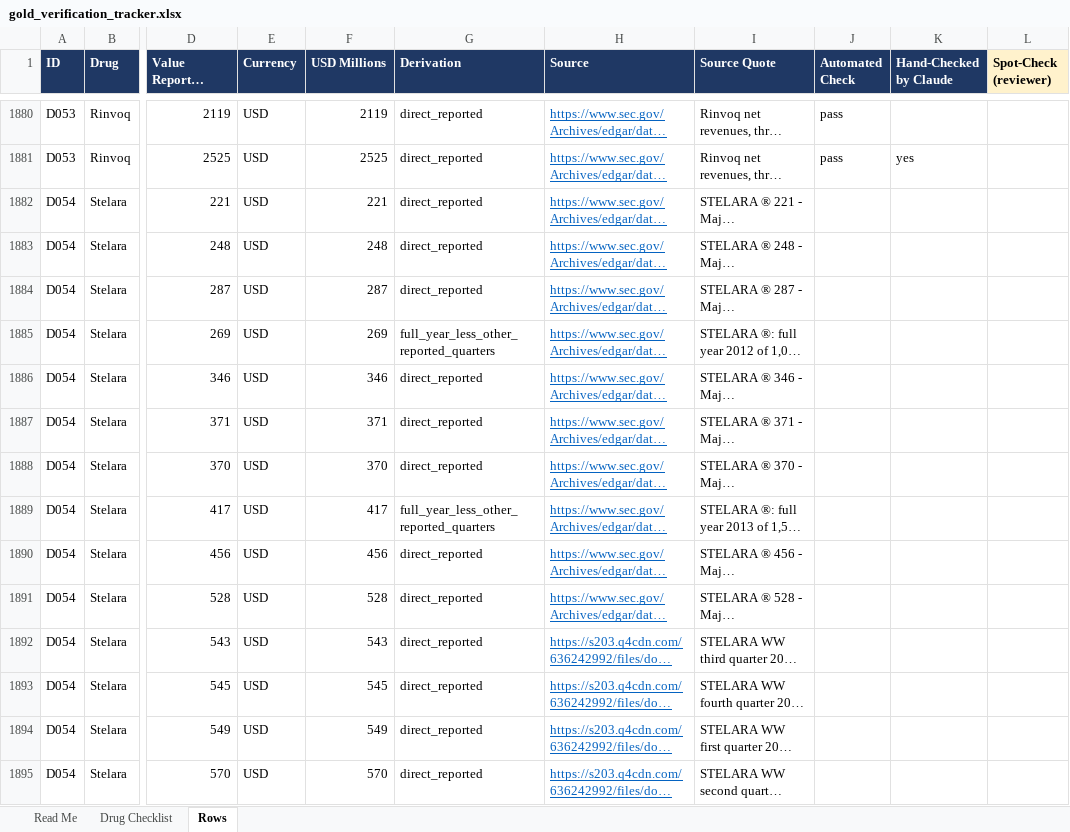
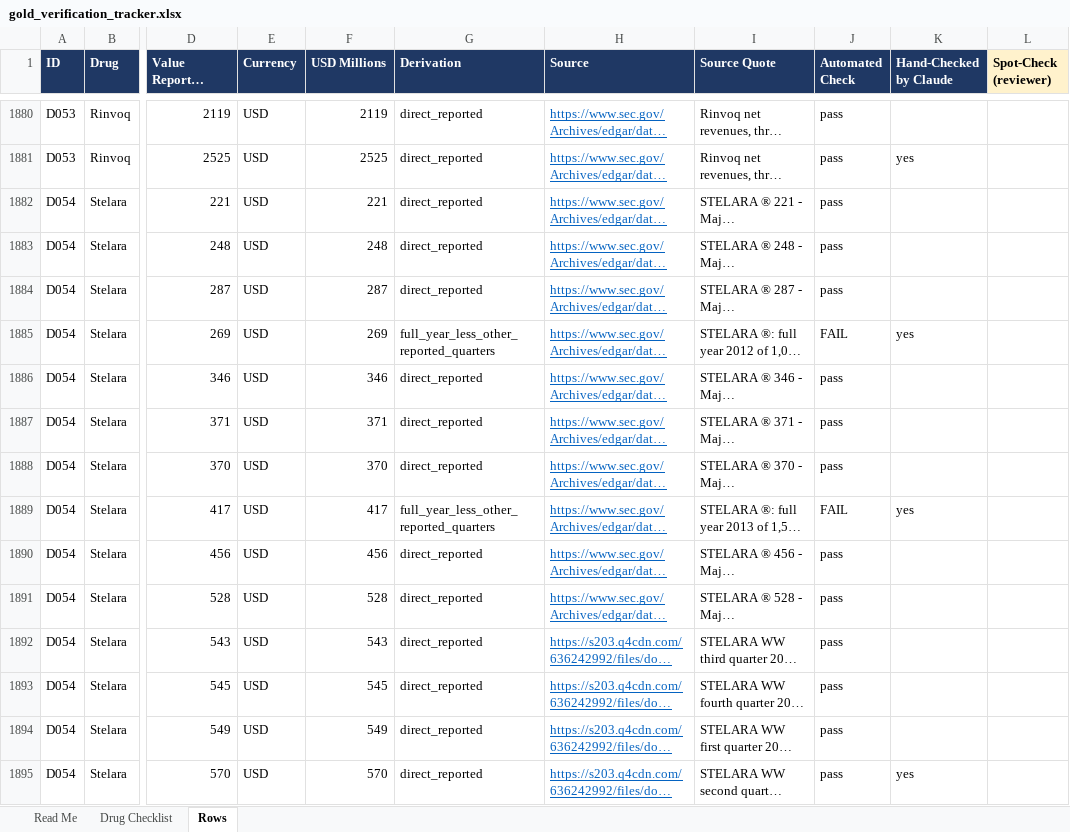
Before and after one commit to shourya0523/pharma-analog-uptake-workbench, an Excel workbook: exports/gold_verification_tracker.xlsx, sheet Rows, drawn as a sheet; only a part is shown, gaps mark what is left out; long unchanged cells end in …; values as stored, in another font and other column widths than the file's, no borders; the diff covers the shown part only; the diff names each change by its address in the sheet, - before the commit and + after, or states it on an @@ line.

```diff
--- a/exports/gold_verification_tracker.xlsx (sheet Rows)
+++ b/exports/gold_verification_tracker.xlsx (sheet Rows)
-J1882:J1884 (Automated Check): (empty)
+J1882:J1884 (Automated Check): pass
-J1885 (Automated Check): (empty)
+J1885 (Automated Check): FAIL
-K1885 (Hand-Checked by Claude): (empty)
+K1885 (Hand-Checked by Claude): yes
-J1886:J1888 (Automated Check): (empty)
+J1886:J1888 (Automated Check): pass
-J1889 (Automated Check): (empty)
+J1889 (Automated Check): FAIL
-K1889 (Hand-Checked by Claude): (empty)
+K1889 (Hand-Checked by Claude): yes
-J1890:J1895 (Automated Check): (empty)
+J1890:J1895 (Automated Check): pass
-K1895 (Hand-Checked by Claude): (empty)
+K1895 (Hand-Checked by Claude): yes
```
Also changed, not shown: 1475 edited cells elsewhere in this sheet, sheet Drug Checklist, 7 other files.
